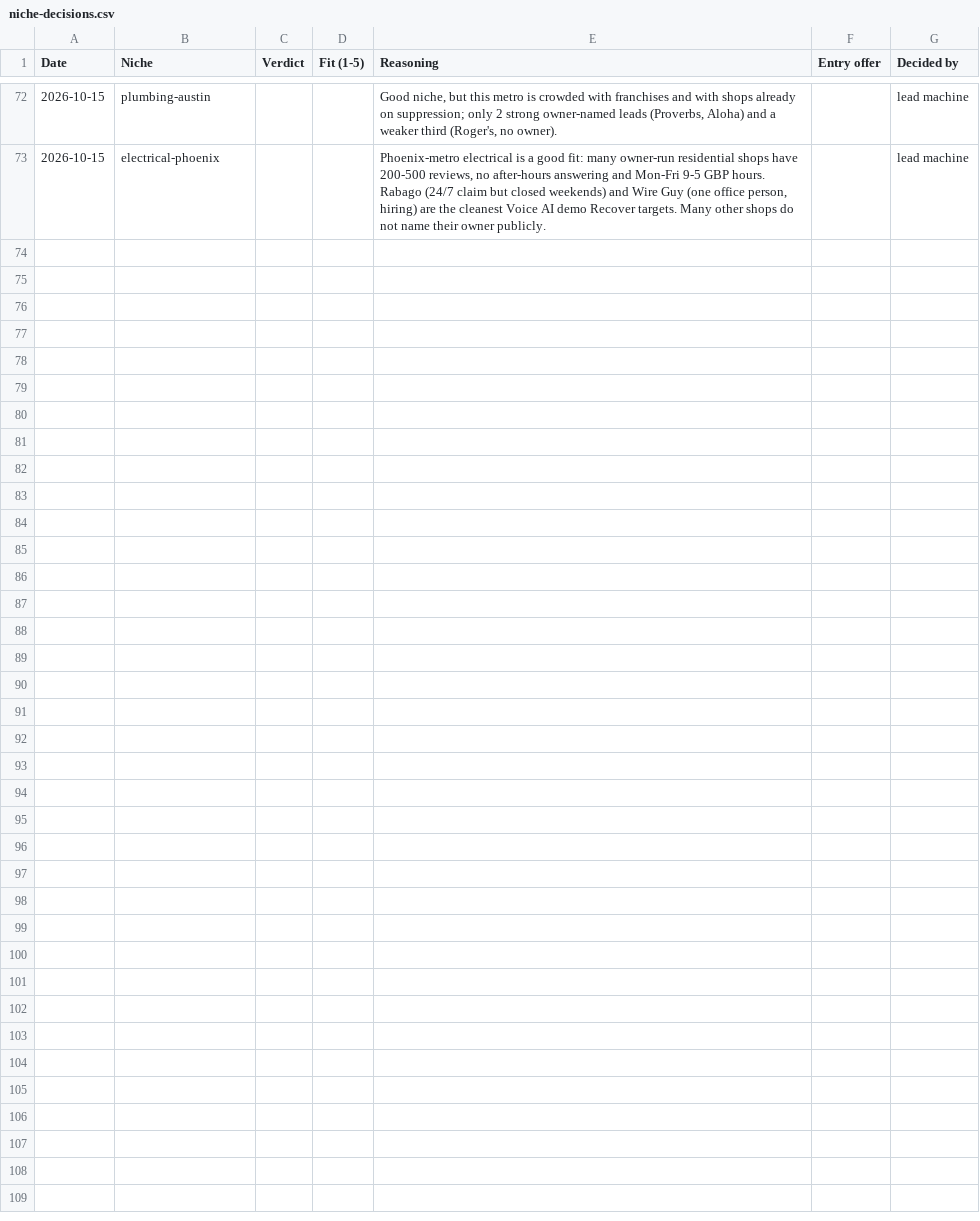
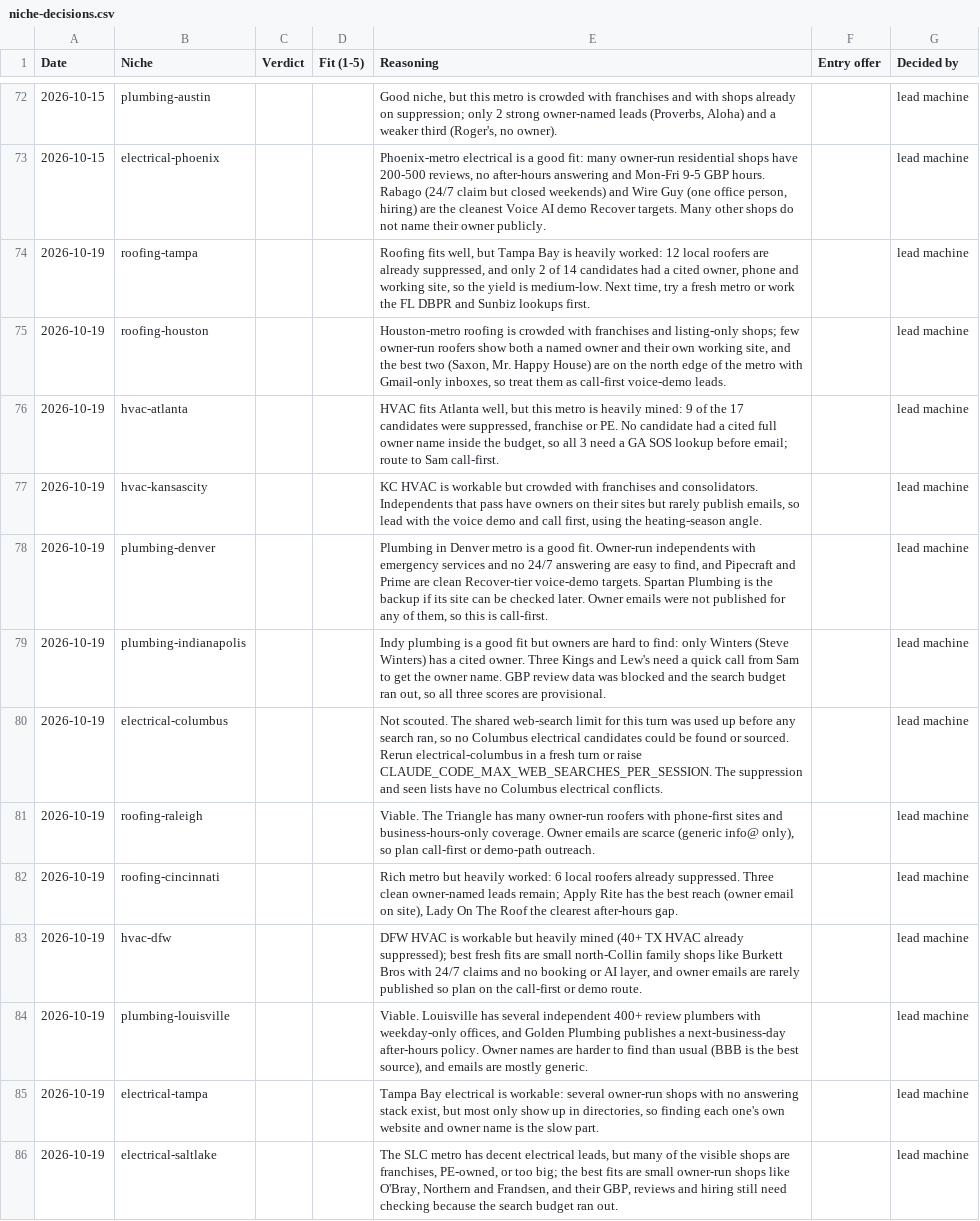
Before and after one commit to chosen1thegolden1/E4Lmarketing, a CSV file: lead-machine/data/niche-decisions.csv, drawn as a sheet; only a part is shown, gaps mark what is left out; the diff names each change by its address in the sheet, - before the commit and + after, or states it on an @@ line.

```diff
--- a/lead-machine/data/niche-decisions.csv
+++ b/lead-machine/data/niche-decisions.csv
+row 74: 2026-10-19 | roofing-tampa |  |  | Roofing fits well, but Tampa Bay is heavily worked: 12 local roofers are already suppressed, and only 2 of 14 candidates had a cited owner, phone and working site, so the yield is medium-low. Next time, try a fresh metro or work the FL DBPR and Sunbiz lookups first. |  | lead machine
+row 75: 2026-10-19 | roofing-houston |  |  | Houston-metro roofing is crowded with franchises and listing-only shops; few owner-run roofers show both a named owner and their own working site, and the best two (Saxon, Mr. Happy House) are on the north edge of the metro with Gmail-only inboxes, so treat them as call-first voice-demo leads. |  | lead machine
+row 76: 2026-10-19 | hvac-atlanta |  |  | HVAC fits Atlanta well, but this metro is heavily mined: 9 of the 17 candidates were suppressed, franchise or PE. No candidate had a cited full owner name inside the budget, so all 3 need a GA SOS lookup before email; route to Sam call-first. |  | lead machine
+row 77: 2026-10-19 | hvac-kansascity |  |  | KC HVAC is workable but crowded with franchises and consolidators. Independents that pass have owners on their sites but rarely publish emails, so lead with the voice demo and call first, using the heating-season angle. |  | lead machine
+row 78: 2026-10-19 | plumbing-denver |  |  | Plumbing in Denver metro is a good fit. Owner-run independents with emergency services and no 24/7 answering are easy to find, and Pipecraft and Prime are clean Recover-tier voice-demo targets. Spartan Plumbing is the backup if its site can be checked later. Owner emails were not published for any of them, so this is call-first. |  | lead machine
+row 79: 2026-10-19 | plumbing-indianapolis |  |  | Indy plumbing is a good fit but owners are hard to find: only Winters (Steve Winters) has a cited owner. Three Kings and Lew's need a quick call from Sam to get the owner name. GBP review data was blocked and the search budget ran out, so all three scores are provisional. |  | lead machine
+row 80: 2026-10-19 | electrical-columbus |  |  | Not scouted. The shared web-search limit for this turn was used up before any search ran, so no Columbus electrical candidates could be found or sourced. Rerun electrical-columbus in a fresh turn or raise CLAUDE_CODE_MAX_WEB_SEARCHES_PER_SESSION. The suppression and seen lists have no Columbus electrical conflicts. |  | lead machine
+row 81: 2026-10-19 | roofing-raleigh |  |  | Viable. The Triangle has many owner-run roofers with phone-first sites and business-hours-only coverage. Owner emails are scarce (generic info@ only), so plan call-first or demo-path outreach. |  | lead machine
+row 82: 2026-10-19 | roofing-cincinnati |  |  | Rich metro but heavily worked: 6 local roofers already suppressed. Three clean owner-named leads remain; Apply Rite has the best reach (owner email on site), Lady On The Roof the clearest after-hours gap. |  | lead machine
+row 83: 2026-10-19 | hvac-dfw |  |  | DFW HVAC is workable but heavily mined (40+ TX HVAC already suppressed); best fresh fits are small north-Collin family shops like Burkett Bros with 24/7 claims and no booking or AI layer, and owner emails are rarely published so plan on the call-first or demo route. |  | lead machine
+row 84: 2026-10-19 | plumbing-louisville |  |  | Viable. Louisville has several independent 400+ review plumbers with weekday-only offices, and Golden Plumbing publishes a next-business-day after-hours policy. Owner names are harder to find than usual (BBB is the best source), and emails are mostly generic. |  | lead machine
+row 85: 2026-10-19 | electrical-tampa |  |  | Tampa Bay electrical is workable: several owner-run shops with no answering stack exist, but most only show up in directories, so finding each one's own website and owner name is the slow part. |  | lead machine
+row 86: 2026-10-19 | electrical-saltlake |  |  | The SLC metro has decent electrical leads, but many of the visible shops are franchises, PE-owned, or too big; the best fits are small owner-run shops like O'Bray, Northern and Frandsen, and their GBP, reviews and hiring still need checking because the search budget ran out. |  | lead machine
```
Also changed, not shown: lead-machine/data/run-log.csv, lead-machine/data/seen.csv, 4 other files.
